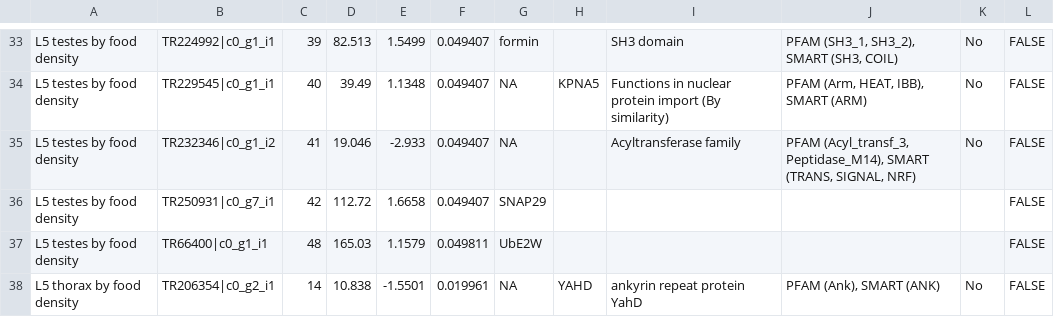
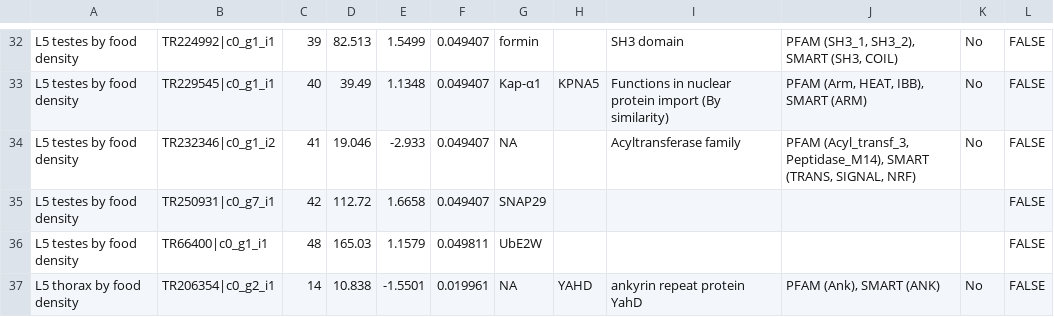
Before and after one commit to aphanotus/morphDE, a TSV file: annotated.degs.by.food.tsv, drawn as a sheet; only a part is shown, gaps mark what is left out; addresses are those after the commit; the diff covers the shown part only; the diff names each change by its address in the sheet, - before the commit and + after, or states it on an @@ line.

```diff
--- a/annotated.degs.by.food.tsv
+++ b/annotated.degs.by.food.tsv
-G33: NA
+G33: Kap-α1
```
Also changed, not shown: 1 removed row and 13 edited cells elsewhere in this file, annotated.degs.by.morph.tsv, 7 other files.
